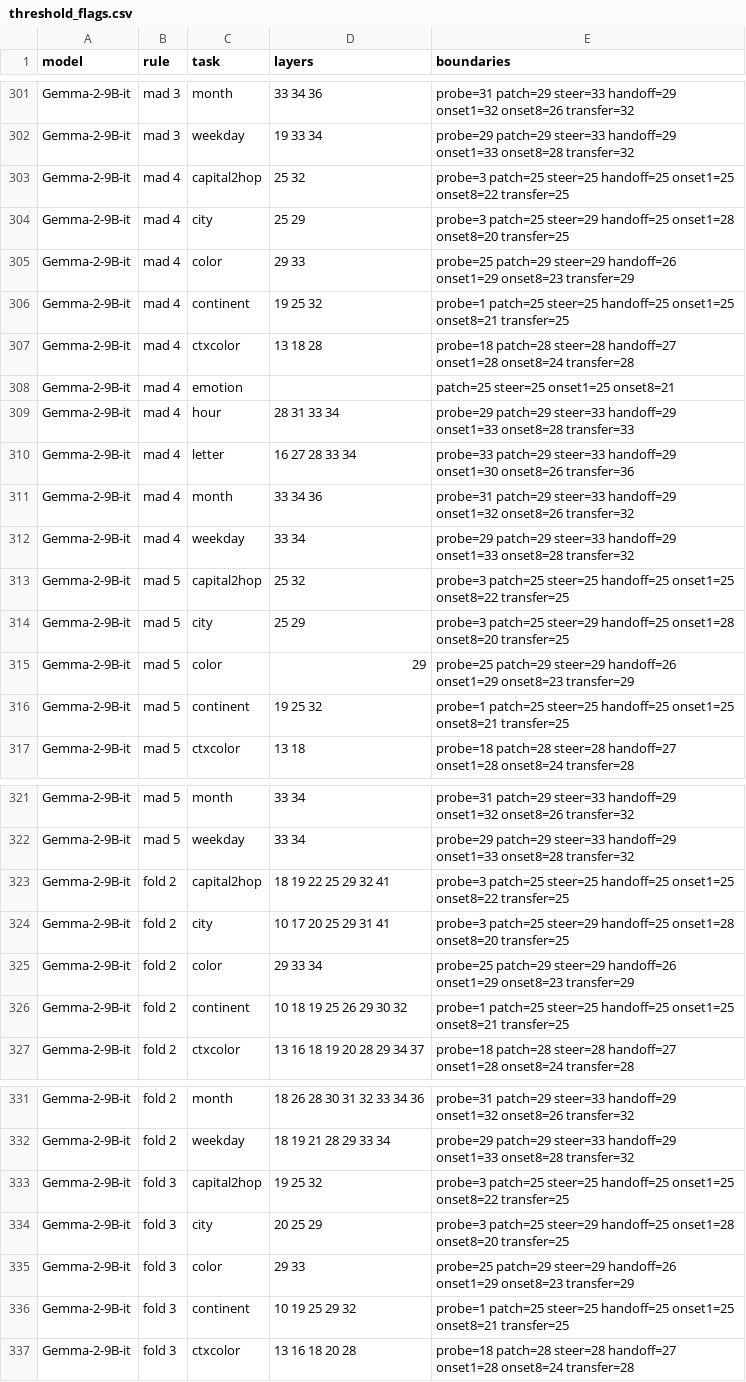
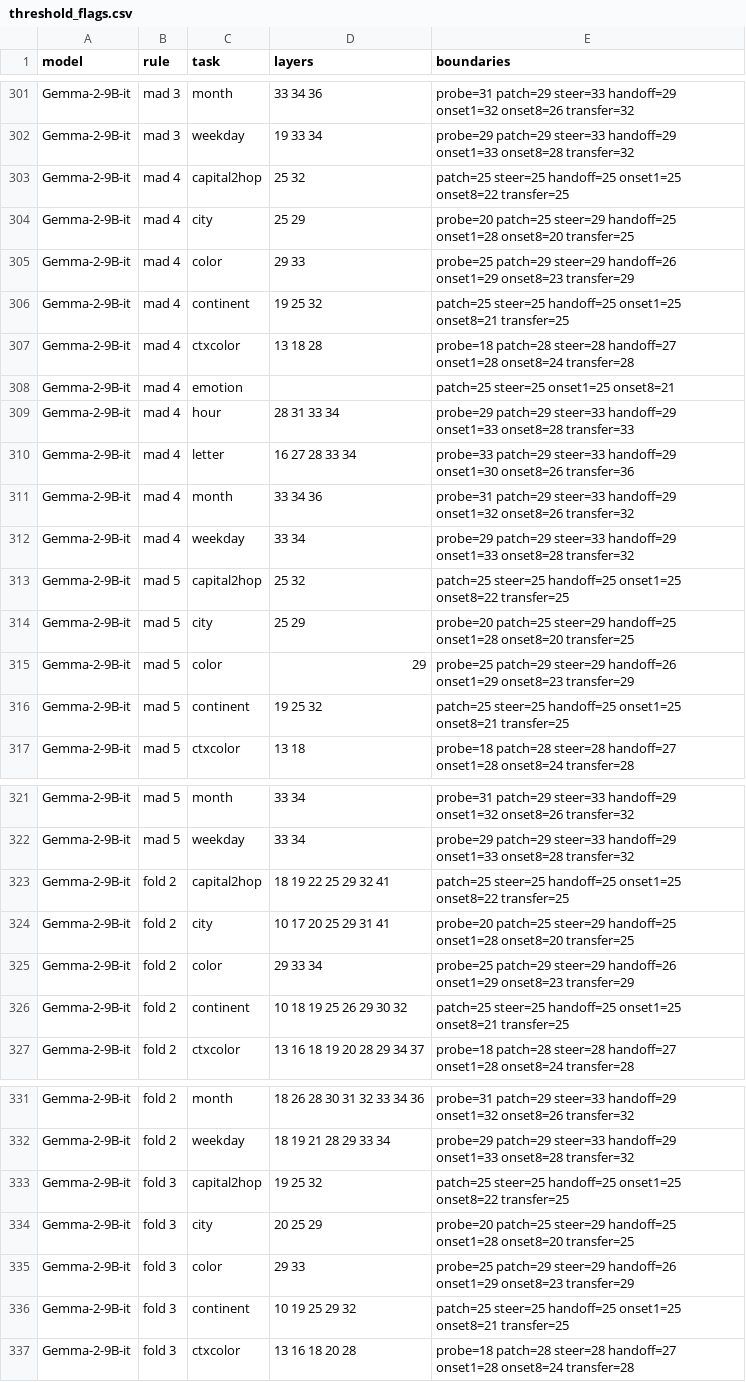
Before and after one commit to Bellafc/shape_peak, a CSV file: experiments/rebuttal/results/threshold_flags.csv, drawn as a sheet; only a part is shown, gaps mark what is left out; the diff covers the shown part only.

```diff
--- a/experiments/rebuttal/results/threshold_flags.csv
+++ b/experiments/rebuttal/results/threshold_flags.csv
@@ -302,6 +302,6 @@ Gemma-2-9B-it,mad 3,month,33 34 36,probe=31 patch=29 steer=33 handoff=29 onset1=
 Gemma-2-9B-it,mad 3,weekday,19 33 34,probe=29 patch=29 steer=33 handoff=29 onset1=33 onset8=28 transfer=32
-Gemma-2-9B-it,mad 4,capital2hop,25 32,probe=3 patch=25 steer=25 handoff=25 onset1=25 onset8=22 transfer=25
-Gemma-2-9B-it,mad 4,city,25 29,probe=3 patch=25 steer=29 handoff=25 onset1=28 onset8=20 transfer=25
+Gemma-2-9B-it,mad 4,capital2hop,25 32,patch=25 steer=25 handoff=25 onset1=25 onset8=22 transfer=25
+Gemma-2-9B-it,mad 4,city,25 29,probe=20 patch=25 steer=29 handoff=25 onset1=28 onset8=20 transfer=25
 Gemma-2-9B-it,mad 4,color,29 33,probe=25 patch=29 steer=29 handoff=26 onset1=29 onset8=23 transfer=29
-Gemma-2-9B-it,mad 4,continent,19 25 32,probe=1 patch=25 steer=25 handoff=25 onset1=25 onset8=21 transfer=25
+Gemma-2-9B-it,mad 4,continent,19 25 32,patch=25 steer=25 handoff=25 onset1=25 onset8=21 transfer=25
 Gemma-2-9B-it,mad 4,ctxcolor,13 18 28,probe=18 patch=28 steer=28 handoff=27 onset1=28 onset8=24 transfer=28
@@ -312,6 +312,6 @@ Gemma-2-9B-it,mad 4,month,33 34 36,probe=31 patch=29 steer=33 handoff=29 onset1=
 Gemma-2-9B-it,mad 4,weekday,33 34,probe=29 patch=29 steer=33 handoff=29 onset1=33 onset8=28 transfer=32
-Gemma-2-9B-it,mad 5,capital2hop,25 32,probe=3 patch=25 steer=25 handoff=25 onset1=25 onset8=22 transfer=25
-Gemma-2-9B-it,mad 5,city,25 29,probe=3 patch=25 steer=29 handoff=25 onset1=28 onset8=20 transfer=25
+Gemma-2-9B-it,mad 5,capital2hop,25 32,patch=25 steer=25 handoff=25 onset1=25 onset8=22 transfer=25
+Gemma-2-9B-it,mad 5,city,25 29,probe=20 patch=25 steer=29 handoff=25 onset1=28 onset8=20 transfer=25
 Gemma-2-9B-it,mad 5,color,29,probe=25 patch=29 steer=29 handoff=26 onset1=29 onset8=23 transfer=29
-Gemma-2-9B-it,mad 5,continent,19 25 32,probe=1 patch=25 steer=25 handoff=25 onset1=25 onset8=21 transfer=25
+Gemma-2-9B-it,mad 5,continent,19 25 32,patch=25 steer=25 handoff=25 onset1=25 onset8=21 transfer=25
 Gemma-2-9B-it,mad 5,ctxcolor,13 18,probe=18 patch=28 steer=28 handoff=27 onset1=28 onset8=24 transfer=28
@@ -322,6 +322,6 @@ Gemma-2-9B-it,mad 5,month,33 34,probe=31 patch=29 steer=33 handoff=29 onset1=32
 Gemma-2-9B-it,mad 5,weekday,33 34,probe=29 patch=29 steer=33 handoff=29 onset1=33 onset8=28 transfer=32
-Gemma-2-9B-it,fold 2,capital2hop,18 19 22 25 29 32 41,probe=3 patch=25 steer=25 handoff=25 onset1=25 onset8=22 transfer=25
-Gemma-2-9B-it,fold 2,city,10 17 20 25 29 31 41,probe=3 patch=25 steer=29 handoff=25 onset1=28 onset8=20 transfer=25
+Gemma-2-9B-it,fold 2,capital2hop,18 19 22 25 29 32 41,patch=25 steer=25 handoff=25 onset1=25 onset8=22 transfer=25
+Gemma-2-9B-it,fold 2,city,10 17 20 25 29 31 41,probe=20 patch=25 steer=29 handoff=25 onset1=28 onset8=20 transfer=25
 Gemma-2-9B-it,fold 2,color,29 33 34,probe=25 patch=29 steer=29 handoff=26 onset1=29 onset8=23 transfer=29
-Gemma-2-9B-it,fold 2,continent,10 18 19 25 26 29 30 32,probe=1 patch=25 steer=25 handoff=25 onset1=25 onset8=21 transfer=25
+Gemma-2-9B-it,fold 2,continent,10 18 19 25 26 29 30 32,patch=25 steer=25 handoff=25 onset1=25 onset8=21 transfer=25
 Gemma-2-9B-it,fold 2,ctxcolor,13 16 18 19 20 28 29 34 37,probe=18 patch=28 steer=28 handoff=27 onset1=28 onset8=24 transfer=28
@@ -332,6 +332,6 @@ Gemma-2-9B-it,fold 2,month,18 26 28 30 31 32 33 34 36,probe=31 patch=29 steer=33
 Gemma-2-9B-it,fold 2,weekday,18 19 21 28 29 33 34,probe=29 patch=29 steer=33 handoff=29 onset1=33 onset8=28 transfer=32
-Gemma-2-9B-it,fold 3,capital2hop,19 25 32,probe=3 patch=25 steer=25 handoff=25 onset1=25 onset8=22 transfer=25
-Gemma-2-9B-it,fold 3,city,20 25 29,probe=3 patch=25 steer=29 handoff=25 onset1=28 onset8=20 transfer=25
+Gemma-2-9B-it,fold 3,capital2hop,19 25 32,patch=25 steer=25 handoff=25 onset1=25 onset8=22 transfer=25
+Gemma-2-9B-it,fold 3,city,20 25 29,probe=20 patch=25 steer=29 handoff=25 onset1=28 onset8=20 transfer=25
 Gemma-2-9B-it,fold 3,color,29 33,probe=25 patch=29 steer=29 handoff=26 onset1=29 onset8=23 transfer=29
-Gemma-2-9B-it,fold 3,continent,10 19 25 29 32,probe=1 patch=25 steer=25 handoff=25 onset1=25 onset8=21 transfer=25
+Gemma-2-9B-it,fold 3,continent,10 19 25 29 32,patch=25 steer=25 handoff=25 onset1=25 onset8=21 transfer=25
 Gemma-2-9B-it,fold 3,ctxcolor,13 16 18 20 28,probe=18 patch=28 steer=28 handoff=27 onset1=28 onset8=24 transfer=28
```
Also changed, not shown: 78 edited cells elsewhere in this file, experiments/rebuttal/results/hits_Llama-3.1-8B-Instruct.csv, experiments/rebuttal/results/peak_controls.csv, 9 other files.
